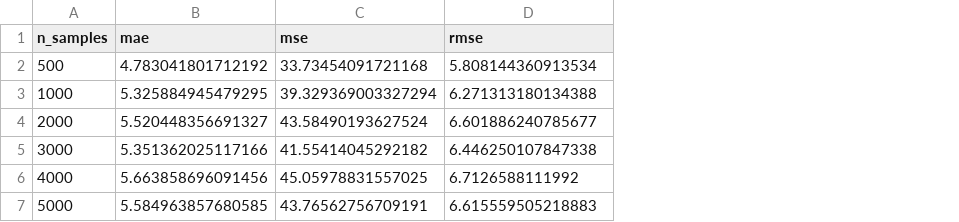
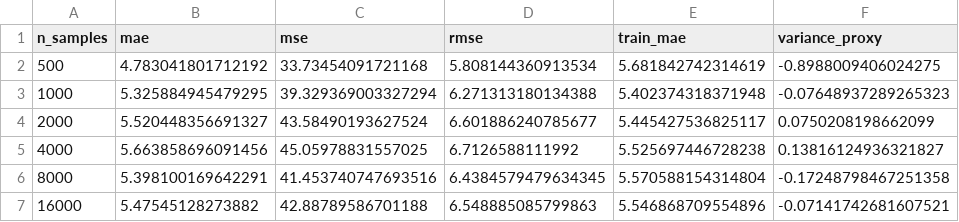
Before and after one commit to Michael-tv/gorillas-ds-demo, a CSV file: experiments_results/regression/effort/experiment_row_count/models/metrics_linear_regression.csv, drawn as a sheet; removed rows and columns are numbered as before the commit, all else as after; the diff names each change by its address in the sheet, - before the commit and + after, or states it on an @@ line.

```diff
--- a/experiments_results/regression/effort/experiment_row_count/models/metrics_linear_regression.csv
+++ b/experiments_results/regression/effort/experiment_row_count/models/metrics_linear_regression.csv
+column E (train_mae), rows 2-5: 5.681842742314619 | 5.402374318371948 | 5.445427536825117 | 5.525697446728238
+column F (variance_proxy), rows 2-5: -0.8988009406024275 | -0.07648937289265323 | 0.0750208198662099 | 0.13816124936321827
-row 5: 3000 | 5.351362025117166 | 41.55414045292182 | 6.446250107847338
-row 7: 5000 | 5.584963857680585 | 43.76562756709191 | 6.615559505218883
+row 6: 8000 | 5.398100169642291 | 41.453740747693516 | 6.4384579479634345 | 5.570588154314804 | -0.17248798467251358
+row 7: 16000 | 5.47545128273882 | 42.88789586701188 | 6.548885085799863 | 5.546868709554896 | -0.07141742681607521
```
Also changed, not shown: 42 other files.
